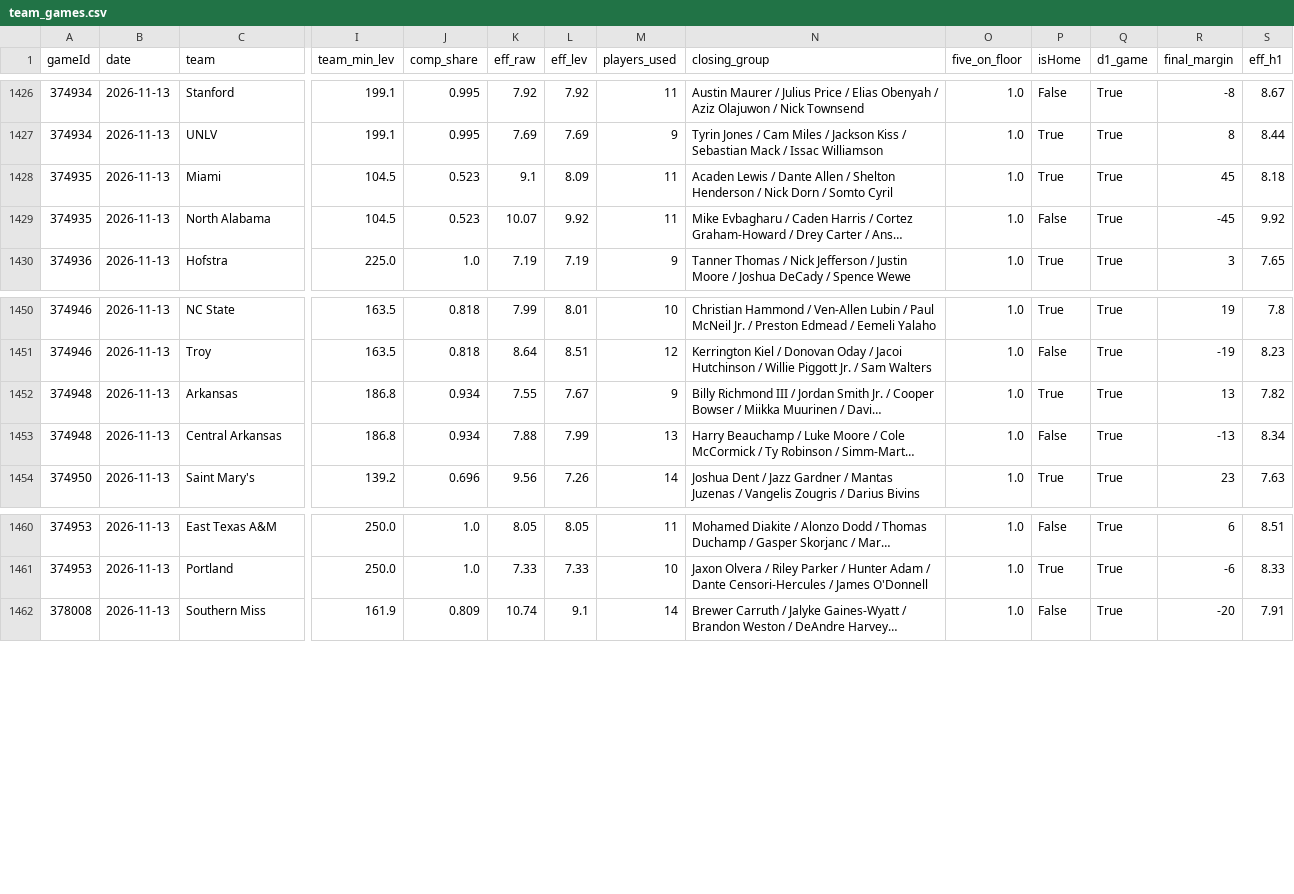
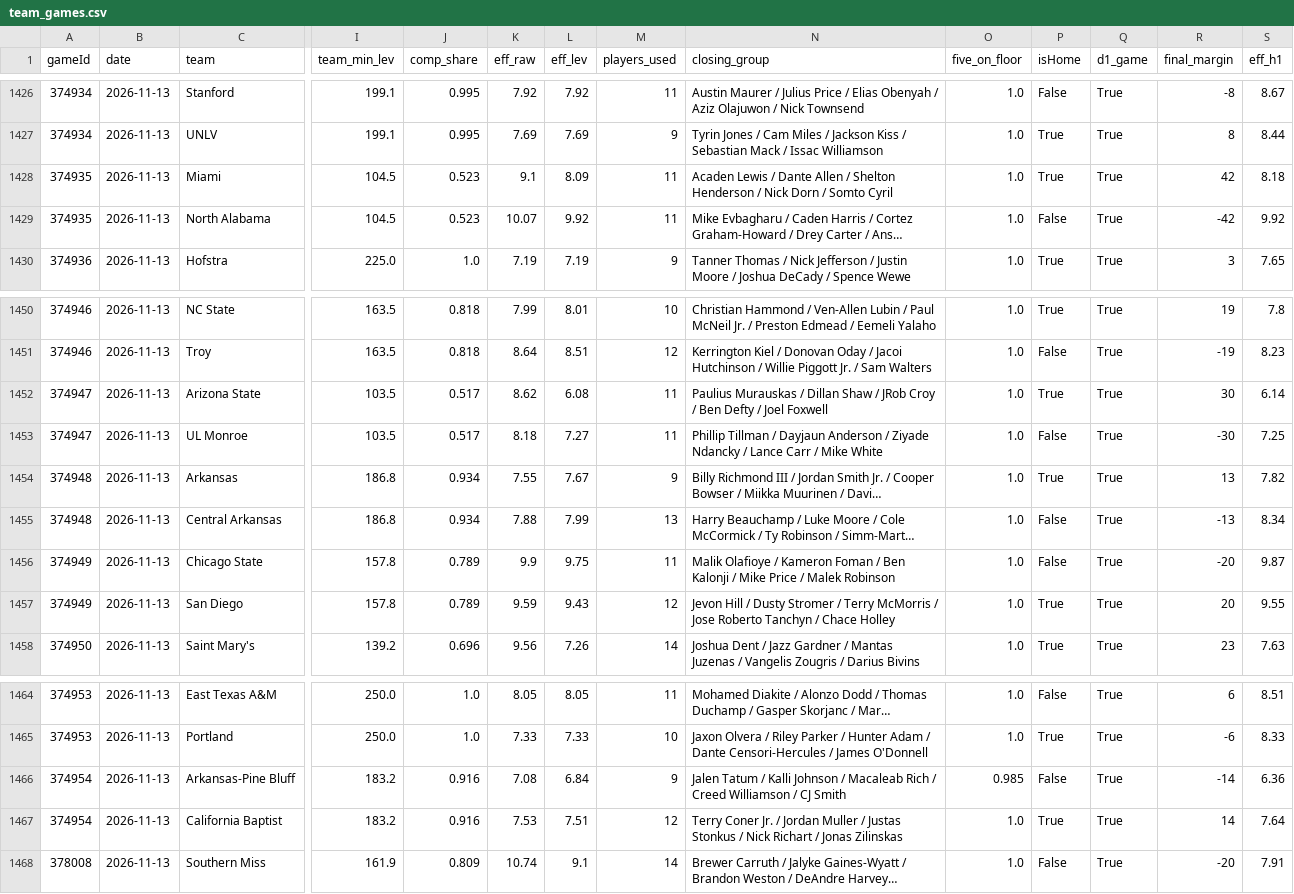
Before and after one commit to jfendler31/DTP-model, a CSV file: data/rotation/team_games.csv, drawn as a sheet; only a part is shown, gaps mark what is left out; long unchanged cells end in …; rows hold the shown columns only; the diff names each change by its address in the sheet, - before the commit and + after, or states it on an @@ line.

```diff
--- a/data/rotation/team_games.csv
+++ b/data/rotation/team_games.csv
-R1428 (final_margin): 45
+R1428 (final_margin): 42
-R1429 (final_margin): -45
+R1429 (final_margin): -42
+row 1452: 374947 | 2026-11-13 | Arizona State | 103.5 | 0.517 | 8.62 | 6.08 | 11 | Paulius Murauskas / Dillan Shaw / JRob Croy / Ben Defty / Joel Foxwell | 1.0 | True | True | 30 | 6.14
+row 1453: 374947 | 2026-11-13 | UL Monroe | 103.5 | 0.517 | 8.18 | 7.27 | 11 | Phillip Tillman / Dayjaun Anderson / Ziyade Ndancky / Lance Carr / Mike White | 1.0 | False | True | -30 | 7.25
+row 1456: 374949 | 2026-11-13 | Chicago State | 157.8 | 0.789 | 9.9 | 9.75 | 11 | Malik Olafioye / Kameron Foman / Ben Kalonji / Mike Price / Malek Robinson | 1.0 | False | True | -20 | 9.87
+row 1457: 374949 | 2026-11-13 | San Diego | 157.8 | 0.789 | 9.59 | 9.43 | 12 | Jevon Hill / Dusty Stromer / Terry McMorris / Jose Roberto Tanchyn / Chace Holley | 1.0 | True | True | 20 | 9.55
+row 1466: 374954 | 2026-11-13 | Arkansas-Pine Bluff | 183.2 | 0.916 | 7.08 | 6.84 | 9 | Jalen Tatum / Kalli Johnson / Macaleab Rich / Creed Williamson / CJ Smith | 0.985 | False | True | -14 | 6.36
+row 1467: 374954 | 2026-11-13 | California Baptist | 183.2 | 0.916 | 7.53 | 7.51 | 12 | Terry Coner Jr. / Jordan Muller / Justas Stonkus / Nick Richart / Jonas Zilinskas | 1.0 | True | True | 14 | 7.64
```
Also changed, not shown: data/rotation/teams_current.csv, 1 other file.
